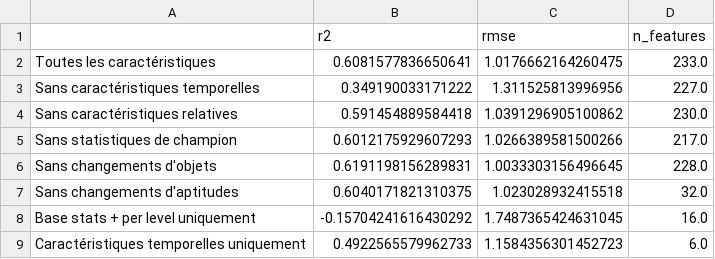
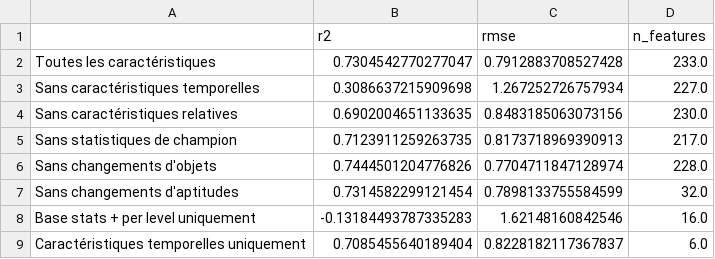
Before and after one commit to Clemtourte/Patch-LoL-Meta-Prediction, a CSV file: src/ablation_study_results.csv, drawn as a sheet.

```diff
--- a/src/ablation_study_results.csv
+++ b/src/ablation_study_results.csv
@@ -1,9 +1,9 @@
 ,r2,rmse,n_features
-Toutes les caractéristiques,0.6081577836650641,1.0176662164260475,233.0
-Sans caractéristiques temporelles,0.349190033171222,1.311525813996956,227.0
-Sans caractéristiques relatives,0.591454889584418,1.0391296905100862,230.0
-Sans statistiques de champion,0.6012175929607293,1.0266389581500266,217.0
-Sans changements d'objets,0.6191198156289831,1.0033303156496645,228.0
-Sans changements d'aptitudes,0.6040171821310375,1.023028932415518,32.0
-Base stats + per level uniquement,-0.15704241616430292,1.7487365424631045,16.0
-Caractéristiques temporelles uniquement,0.4922565579962733,1.1584356301452723,6.0
+Toutes les caractéristiques,0.7304542770277047,0.7912883708527428,233.0
+Sans caractéristiques temporelles,0.3086637215909698,1.267252726757934,227.0
+Sans caractéristiques relatives,0.6902004651133635,0.8483185063073156,230.0
+Sans statistiques de champion,0.7123911259263735,0.8173718969390913,217.0
+Sans changements d'objets,0.7444501204776826,0.7704711847128974,228.0
+Sans changements d'aptitudes,0.7314582299121454,0.7898133755584599,32.0
+Base stats + per level uniquement,-0.13184493787335283,1.62148160842546,16.0
+Caractéristiques temporelles uniquement,0.7085455640189404,0.8228182117367837,6.0
```
Also changed, not shown: src/error_analysis_by_class.csv, src/nonconsecutive_validation_results.csv, 13 other files.
